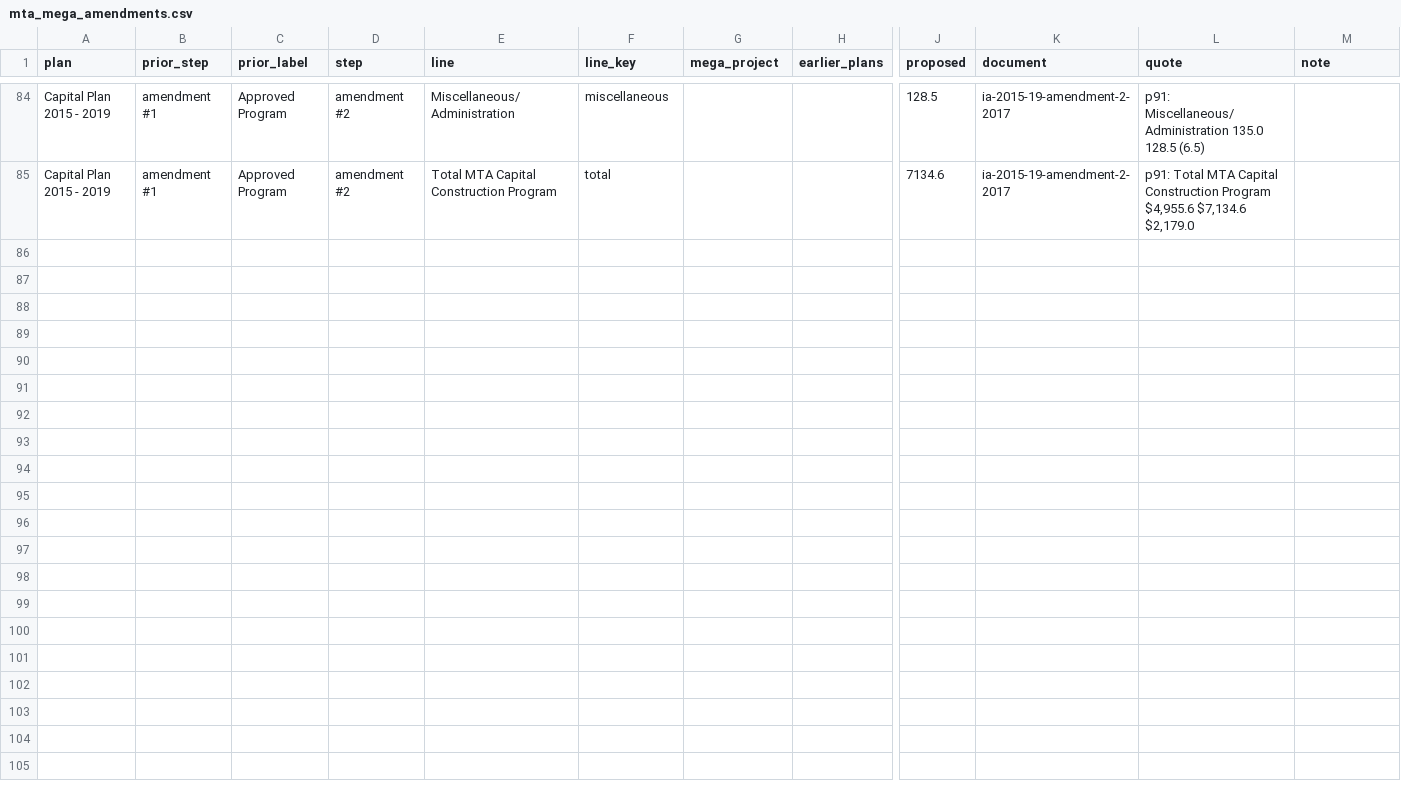
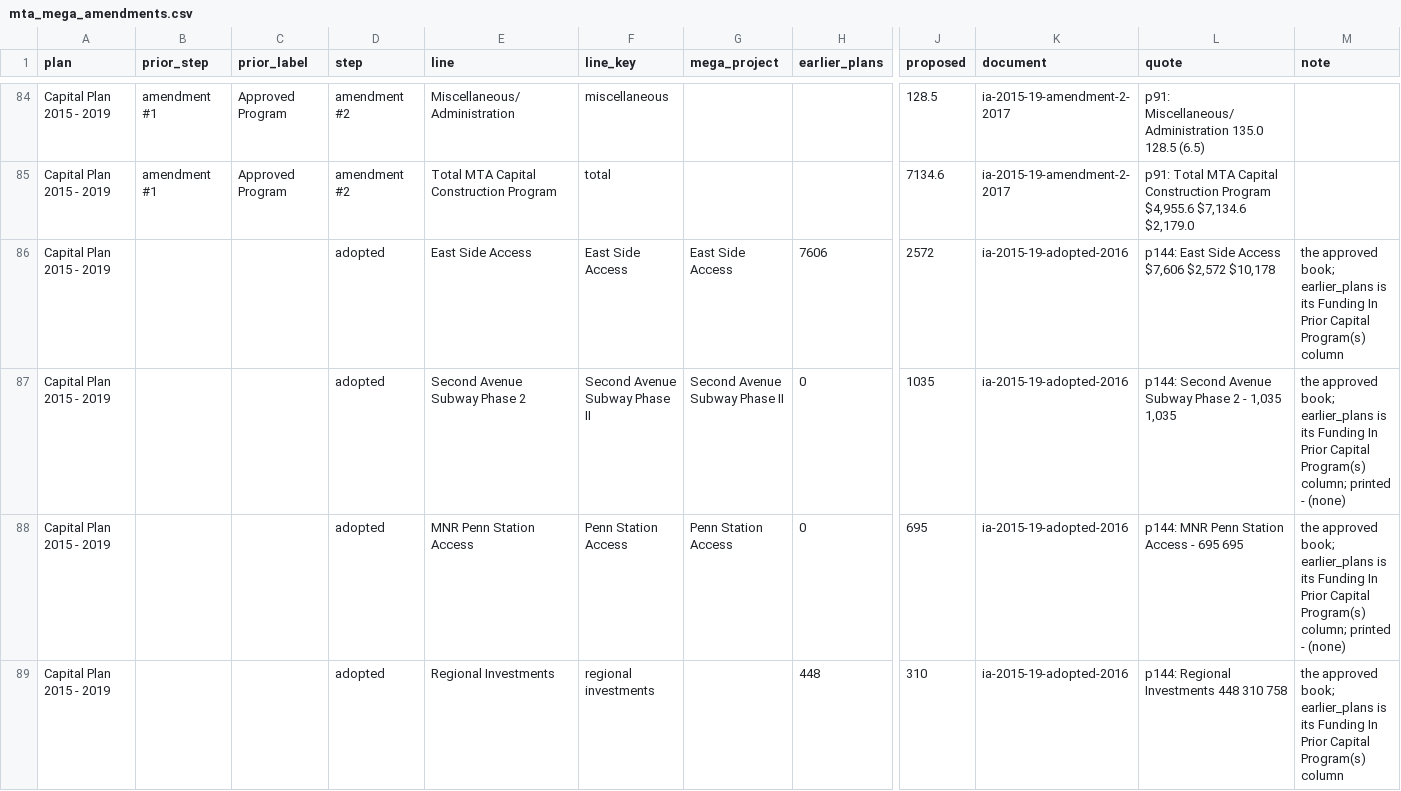
Before and after one commit to adamcantor22/nyc_capital_project_tracker, a CSV file: pipeline/mta_mega_amendments.csv, drawn as a sheet; only a part is shown, gaps mark what is left out; rows hold the shown columns only; the diff covers the shown part only; the diff names each change by its address in the sheet, - before the commit and + after, or states it on an @@ line.

```diff
--- a/pipeline/mta_mega_amendments.csv
+++ b/pipeline/mta_mega_amendments.csv
+row 86: Capital Plan 2015 - 2019 |  |  | adopted | East Side Access | East Side Access | East Side Access | 7606 | 2572 | ia-2015-19-adopted-2016 | p144: East Side Access $7,606 $2,572 $10,178 | the approved book; earlier_plans is its Funding In Prior Capital Program(s) column
+row 87: Capital Plan 2015 - 2019 |  |  | adopted | Second Avenue Subway Phase 2 | Second Avenue Subway Phase II | Second Avenue Subway Phase II | 0 | 1035 | ia-2015-19-adopted-2016 | p144: Second Avenue Subway Phase 2 - 1,035 1,035 | the approved book; earlier_plans is its Funding In Prior Capital Program(s) column; printed - (none)
+row 88: Capital Plan 2015 - 2019 |  |  | adopted | MNR Penn Station Access | Penn Station Access | Penn Station Access | 0 | 695 | ia-2015-19-adopted-2016 | p144: MNR Penn Station Access - 695 695 | the approved book; earlier_plans is its Funding In Prior Capital Program(s) column; printed - (none)
+row 89: Capital Plan 2015 - 2019 |  |  | adopted | Regional Investments | regional investments |  | 448 | 310 | ia-2015-19-adopted-2016 | p144: Regional Investments 448 310 758 | the approved book; earlier_plans is its Funding In Prior Capital Program(s) column
```
Also changed, not shown: 3 added rows elsewhere in this file, 3 other files.
